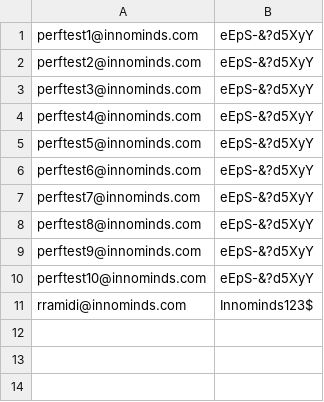
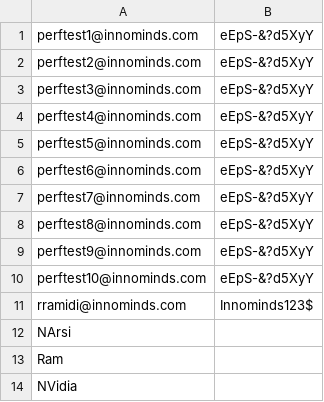
Before and after one commit to rramidi/JMeter3.1_Modified, a CSV file: username_password.csv, drawn as a sheet.

Commit message:
Changes

```diff
--- a/username_password.csv
+++ b/username_password.csv
@@ -11 +11,4 @@ perftest10@innominds.com,eEpS-&?d5XyY
 rramidi@innominds.com,Innominds123$
+NArsi
+Ram
+NVidia
```
